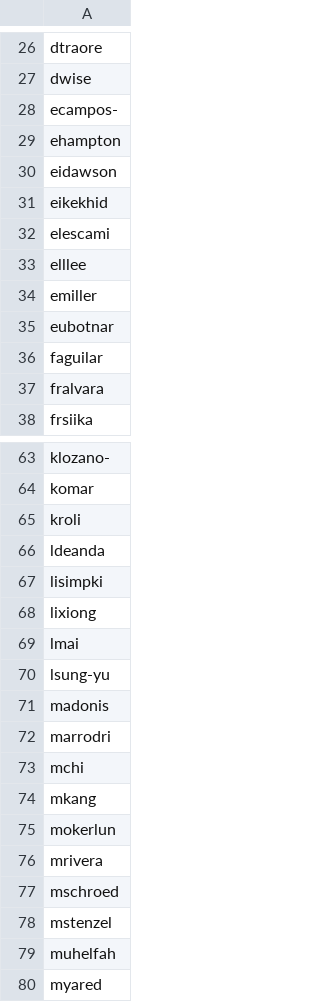
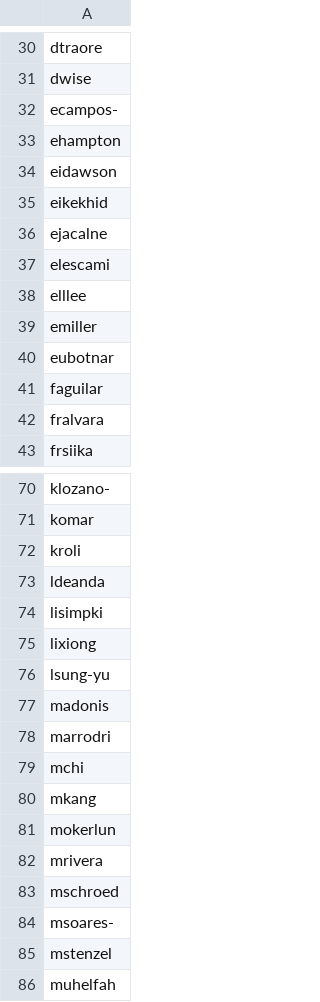
Before and after one commit to xlz447/42-Piscine-C-ranking, a CSV file: sep2018.csv, drawn as a sheet; only a part is shown, gaps mark what is left out; the shorter side is filled out with more unchanged rows; the diff covers the shown part only.

```diff
--- a/sep2018.csv
+++ b/sep2018.csv
@@ -31,2 +35,3 @@ eidawson
 eikekhid
+ejacalne
 elescami
@@ -68,3 +75,2 @@ lisimpki
 lixiong
-lmai
 lsung-yu
@@ -77,2 +83,3 @@ mrivera
 mschroed
+msoares-
 mstenzel
```
Also changed, not shown: 8 added rows elsewhere in this file, 9 other files.
